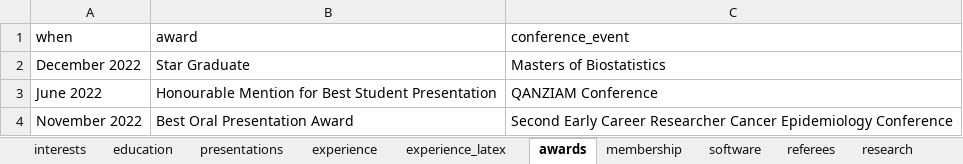
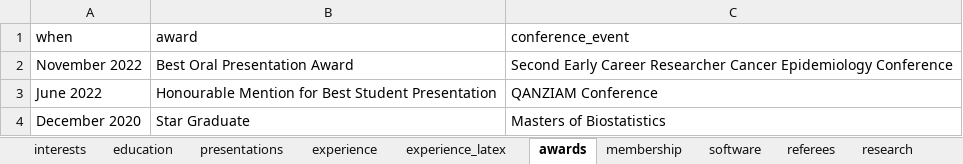
Before and after one commit to JamieHogg-depo/cv_rmarkdown, an Excel workbook: JH_data.xlsx, sheet awards, drawn as a sheet; values as stored, in another font and other column widths than the file's, no borders; removed rows and columns are numbered as before the commit, all else as after; the diff names each change by its address in the sheet, - before the commit and + after, or states it on an @@ line.

```diff
--- a/JH_data.xlsx (sheet awards)
+++ b/JH_data.xlsx (sheet awards)
-row 2: December 2022 | Star Graduate | Masters of Biostatistics
@@ row 4 moved to row 2: November 2022 @@
+row 4: December 2020 | Star Graduate | Masters of Biostatistics
```
Also changed, not shown: sheet education, sheet experience, sheet presentations, 2 other files.
